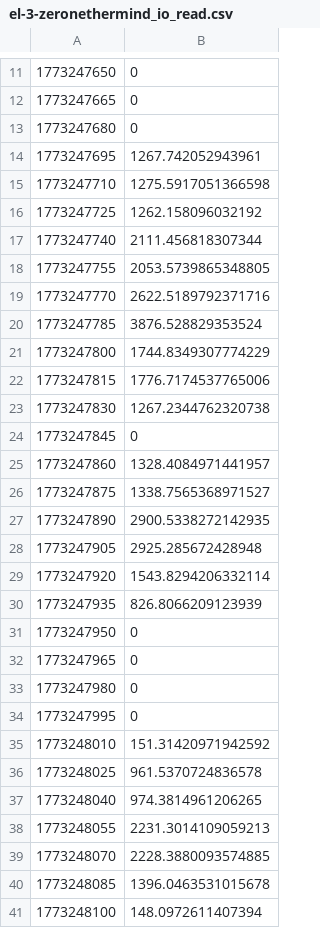
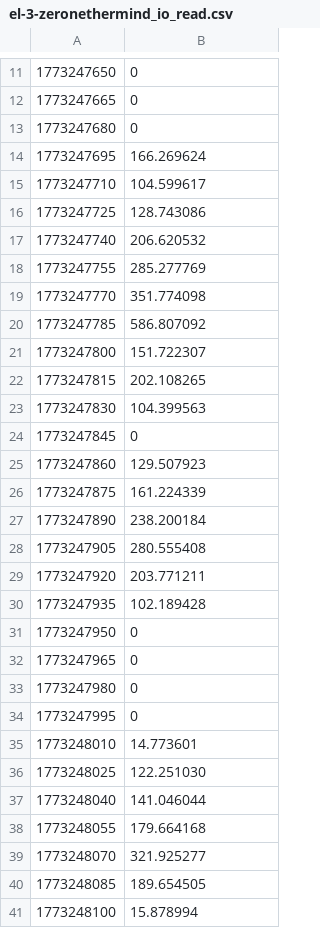
Before and after one commit to ManuelArto/ZeroNethermind, a CSV file: demos/local_devnet/data/el-3-zeronethermind_io_read.csv, drawn as a sheet; only a part is shown, gaps mark what is left out; the diff covers the shown part only.

Commit message:
feat(demos): update Demo 2 documentation and metrics, replace radar chart, and remove obsolete plot

```diff
--- a/demos/local_devnet/data/el-3-zeronethermind_io_read.csv
+++ b/demos/local_devnet/data/el-3-zeronethermind_io_read.csv
@@ -14,10 +14,10 @@
-1773247695,"1267.742052943961"
-1773247710,"1275.5917051366598"
-1773247725,"1262.158096032192"
-1773247740,"2111.456818307344"
-1773247755,"2053.5739865348805"
-1773247770,"2622.5189792371716"
-1773247785,"3876.528829353524"
-1773247800,"1744.8349307774229"
-1773247815,"1776.7174537765006"
-1773247830,"1267.2344762320738"
+1773247695,166.269624
+1773247710,104.599617
+1773247725,128.743086
+1773247740,206.620532
+1773247755,285.277769
+1773247770,351.774098
+1773247785,586.807092
+1773247800,151.722307
+1773247815,202.108265
+1773247830,104.399563
@@ -25,6 +25,6 @@
-1773247860,"1328.4084971441957"
-1773247875,"1338.7565368971527"
-1773247890,"2900.5338272142935"
-1773247905,"2925.285672428948"
-1773247920,"1543.8294206332114"
-1773247935,"826.8066209123939"
+1773247860,129.507923
+1773247875,161.224339
+1773247890,238.200184
+1773247905,280.555408
+1773247920,203.771211
+1773247935,102.189428
@@ -35,7 +35,7 @@
-1773248010,"151.31420971942592"
-1773248025,"961.5370724836578"
-1773248040,"974.3814961206265"
-1773248055,"2231.3014109059213"
-1773248070,"2228.3880093574885"
-1773248085,"1396.0463531015678"
-1773248100,"148.0972611407394"
+1773248010,14.773601
+1773248025,122.251030
+1773248040,141.046044
+1773248055,179.664168
+1773248070,321.925277
+1773248085,189.654505
+1773248100,15.878994
```
Also changed, not shown: 144 edited cells elsewhere in this file, 3 other files.
